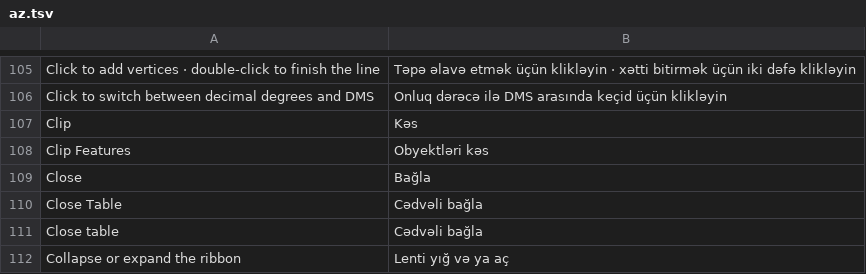
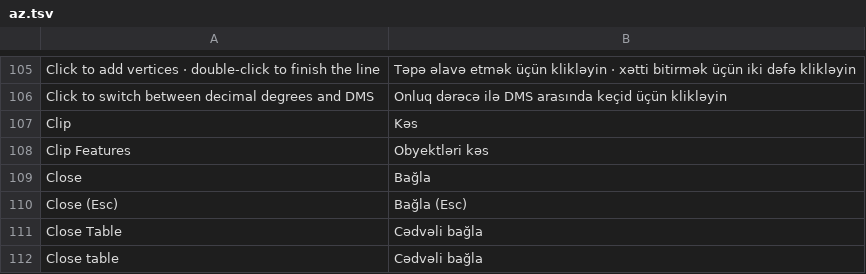
Before and after one commit to opengeos/RustGIS, a TSV file: crates/ui-egui/src/i18n/az.tsv, drawn as a sheet; only a part is shown, gaps mark what is left out; the shorter side is filled out with more unchanged rows; the diff names each change by its address in the sheet, - before the commit and + after, or states it on an @@ line.

```diff
--- a/crates/ui-egui/src/i18n/az.tsv
+++ b/crates/ui-egui/src/i18n/az.tsv
+row 110: Close (Esc) | Bağla (Esc)
```
Also changed, not shown: crates/ui-egui/src/i18n/de.tsv, crates/ui-egui/src/i18n/es.tsv, 12 other files.
